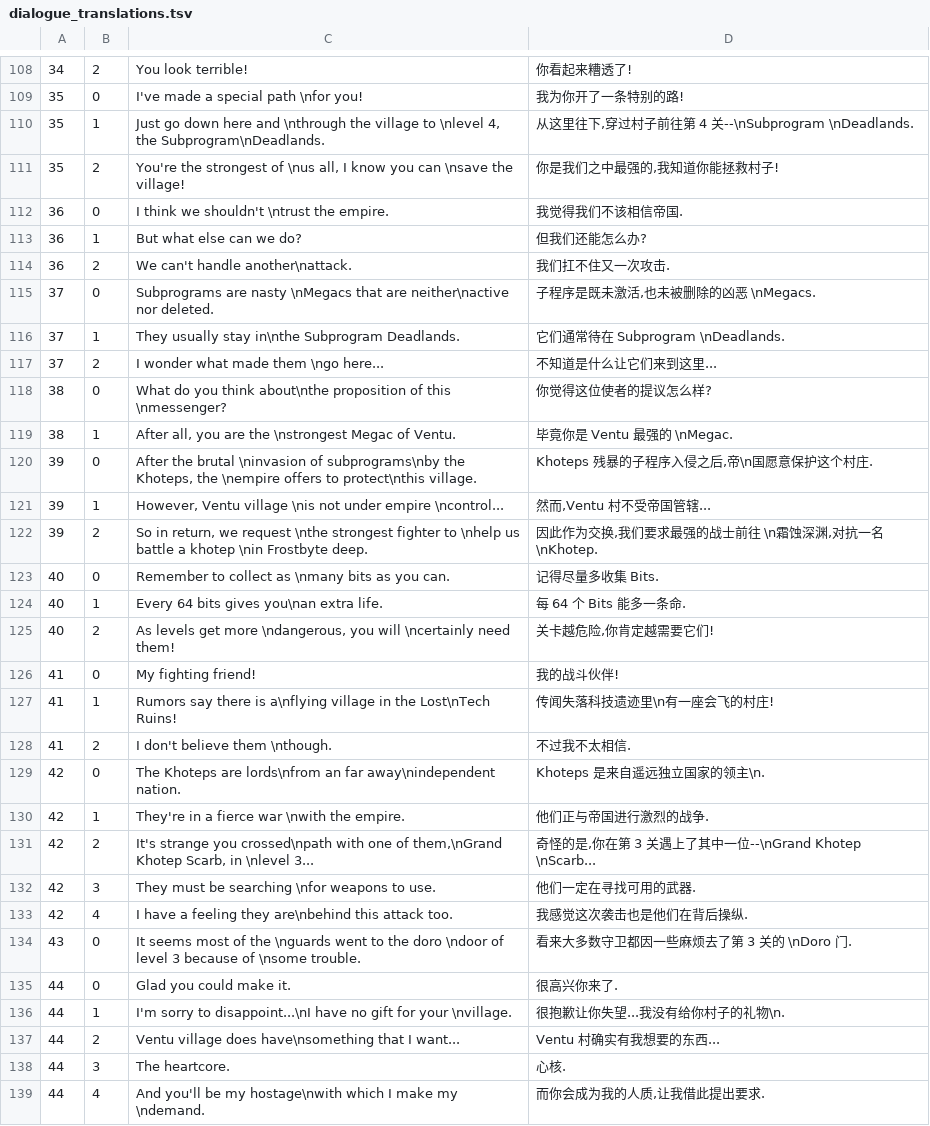
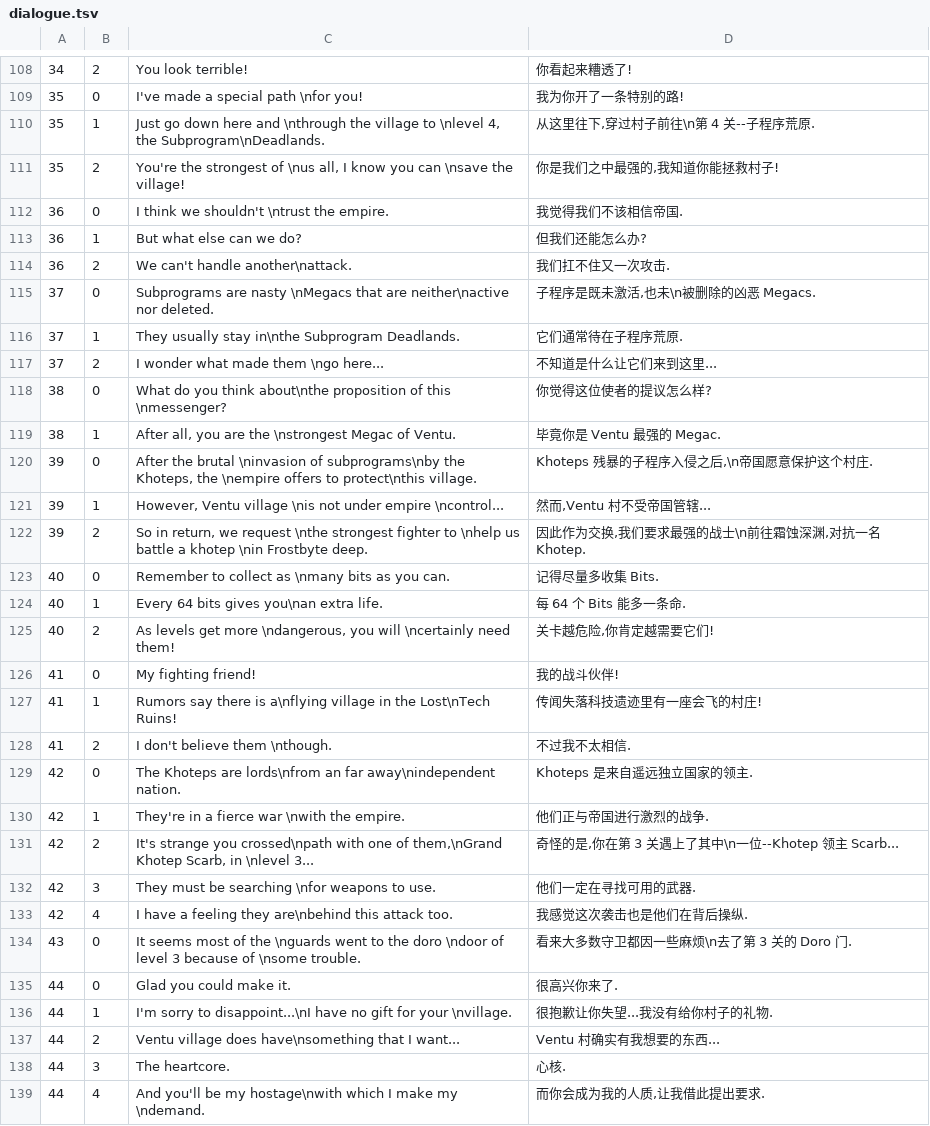
Before and after one commit to Hodpel/PunchLoader, a TSV file: mods/ChineseLocalization/data/dialogue.tsv (was mods/ChineseLocalization/dialogue_translations.tsv), drawn as a sheet; only a part is shown, gaps mark what is left out; the diff covers the shown part only; the diff names each change by its address in the sheet, - before the commit and + after, or states it on an @@ line.

```diff
--- a/mods/ChineseLocalization/dialogue_translations.tsv
+++ b/mods/ChineseLocalization/data/dialogue.tsv
-D110: 从这里往下,穿过村子前往第 4 关--\nSubprogram \nDeadlands.
+D110: 从这里往下,穿过村子前往\n第 4 关--子程序荒原.
-D115: 子程序是既未激活,也未被删除的凶恶 \nMegacs.
+D115: 子程序是既未激活,也未\n被删除的凶恶 Megacs.
-D116: 它们通常待在 Subprogram \nDeadlands.
+D116: 它们通常待在子程序荒原.
-D119: 毕竟你是 Ventu 最强的 \nMegac.
+D119: 毕竟你是 Ventu 最强的 Megac.
-D120: Khoteps 残暴的子程序入侵之后,帝\n国愿意保护这个村庄.
+D120: Khoteps 残暴的子程序入侵之后,\n帝国愿意保护这个村庄.
-D122: 因此作为交换,我们要求最强的战士前往 \n霜蚀深渊,对抗一名 \nKhotep.
+D122: 因此作为交换,我们要求最强的战士\n前往霜蚀深渊,对抗一名 Khotep.
-D127: 传闻失落科技遗迹里\n有一座会飞的村庄!
+D127: 传闻失落科技遗迹里有一座会飞的村庄!
-D129: Khoteps 是来自遥远独立国家的领主\n.
+D129: Khoteps 是来自遥远独立国家的领主.
-D131: 奇怪的是,你在第 3 关遇上了其中一位--\nGrand Khotep \nScarb...
+D131: 奇怪的是,你在第 3 关遇上了其中\n一位--Khotep 领主 Scarb...
-D134: 看来大多数守卫都因一些麻烦去了第 3 关的 \nDoro 门.
+D134: 看来大多数守卫都因一些麻烦\n去了第 3 关的 Doro 门.
-D136: 很抱歉让你失望...我没有给你村子的礼物\n.
+D136: 很抱歉让你失望...我没有给你村子的礼物.
```
Also changed, not shown: 95 edited cells elsewhere in this file, mods/ChineseLocalization/data/ui.tsv, 27 other files.
